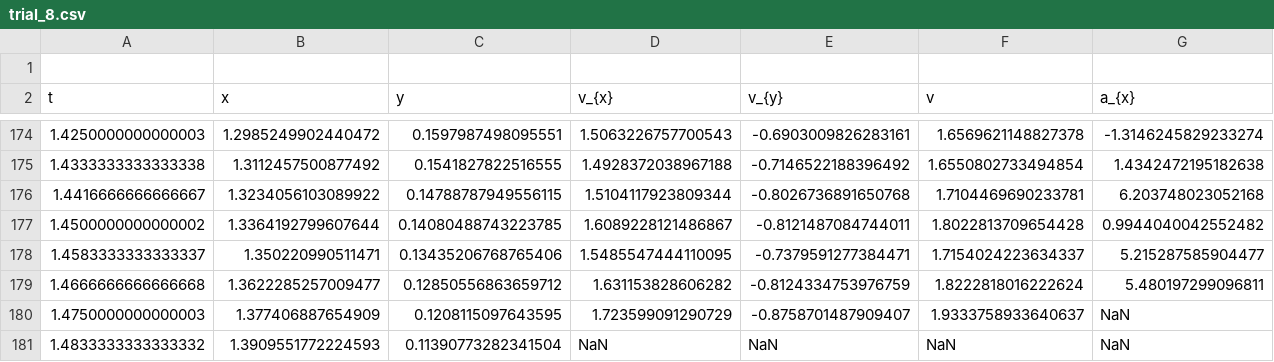
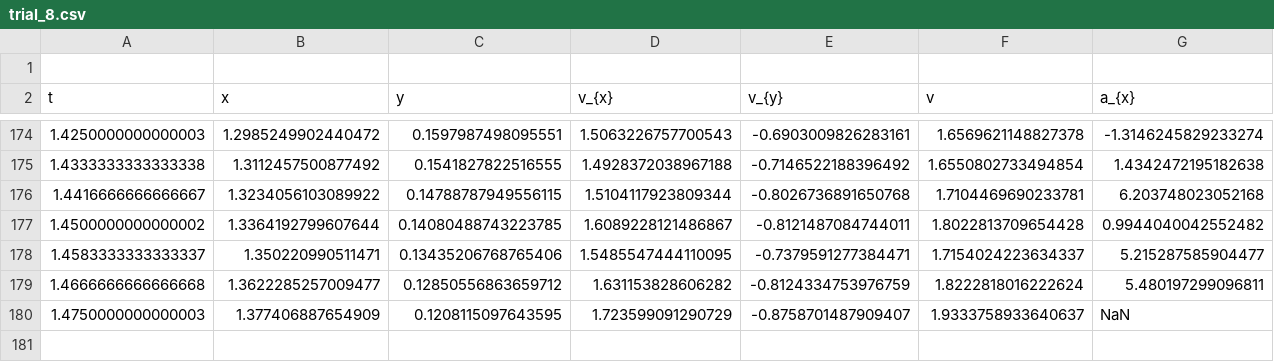
Before and after one commit to hbirketvedt/tfy4107-lab, a CSV file: data/trial_8.csv, drawn as a sheet; only a part is shown, gaps mark what is left out; rows hold the shown columns only; the diff names each change by its address in the sheet, - before the commit and + after, or states it on an @@ line.

```diff
--- a/data/trial_8.csv
+++ b/data/trial_8.csv
-row 181: 1.4833333333333332 | 1.3909551772224593 | 0.11390773282341504 | NaN | NaN | NaN | NaN
```
Also changed, not shown: data/trial_10.csv, data/trial_3.csv, 4 other files.
